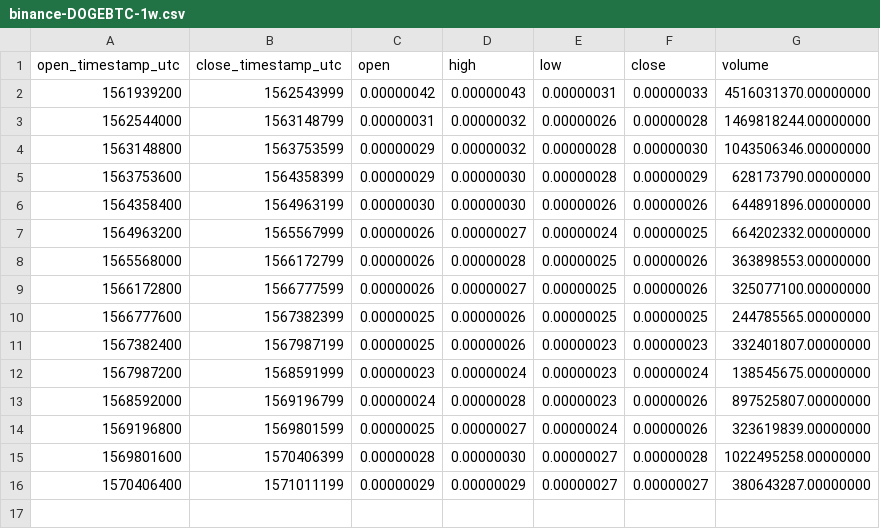
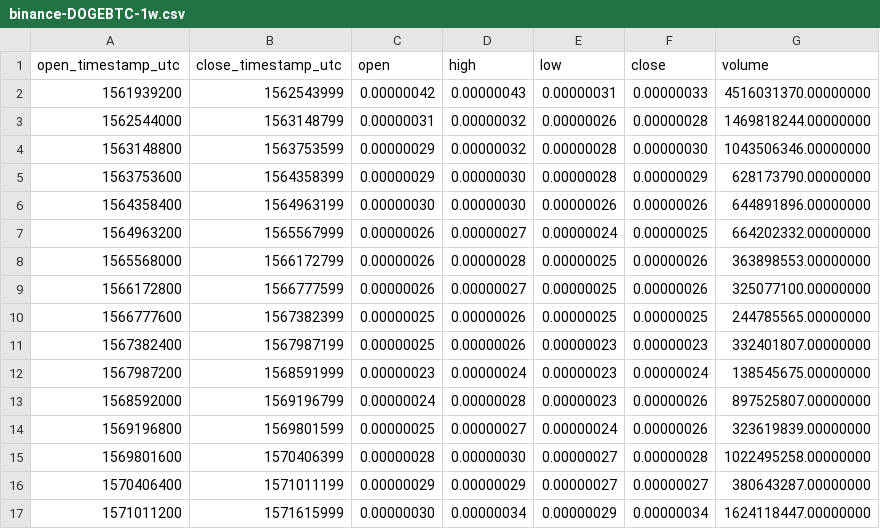
Before and after one commit to cryptobigbro/binance-DOGEBTC, a CSV file: binance-DOGEBTC-1w.csv, drawn as a sheet; the diff names each change by its address in the sheet, - before the commit and + after, or states it on an @@ line.

```diff
--- a/binance-DOGEBTC-1w.csv
+++ b/binance-DOGEBTC-1w.csv
+row 17: 1571011200 | 1571615999 | 0.00000030 | 0.00000034 | 0.00000029 | 0.00000034 | 1624118447.00000000
```
Also changed, not shown: binance-DOGEBTC-1d.csv, binance-DOGEBTC-1h.csv.
